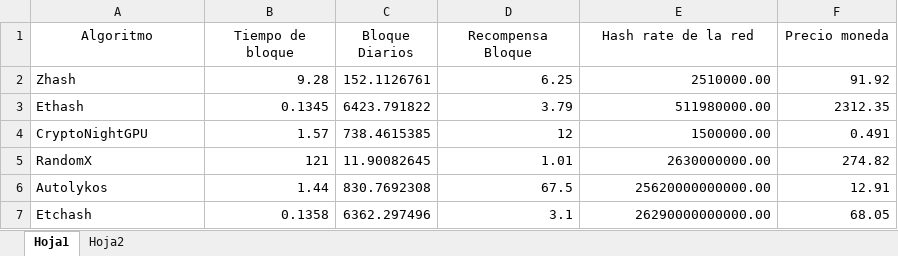
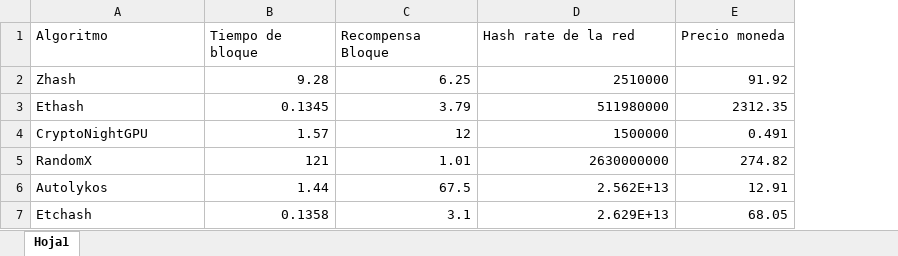
Before and after one commit to Mim0518/CriptoSimulacion, an Excel workbook: src/Algoritmos.xlsx, sheet Hoja1, drawn as a sheet; values as stored, in another font and other column widths than the file's, no borders; removed rows and columns are numbered as before the commit, all else as after; the diff names each change by its address in the sheet, - before the commit and + after, or states it on an @@ line.

```diff
--- a/src/Algoritmos.xlsx (sheet Hoja1)
+++ b/src/Algoritmos.xlsx (sheet Hoja1)
-sheet tab: Hoja2
-column C (Bloque Diarios), rows 2-7: 152.1126761 | 6423.791822 | 738.4615385 | 11.90082645 | 830.7692308 | 6362.297496
-A1:B1 alignment: center
+A1:B1 alignment: left
-C1:E1 alignment: center
+C1:E1 alignment: left
-D2 (Hash rate de la red): 2510000.00
+D2 (Hash rate de la red): 2510000
-D3 (Hash rate de la red): 511980000.00
+D3 (Hash rate de la red): 511980000
-D4 (Hash rate de la red): 1500000.00
+D4 (Hash rate de la red): 1500000
-D5 (Hash rate de la red): 2630000000.00
+D5 (Hash rate de la red): 2630000000
-D6 (Hash rate de la red): 25620000000000.00
+D6 (Hash rate de la red): 2.562E+13
-D7 (Hash rate de la red): 26290000000000.00
+D7 (Hash rate de la red): 2.629E+13
```
Also changed, not shown: src/Graficas.xlsx, src/RendimientoGraficas.xlsx, 9 other files.
